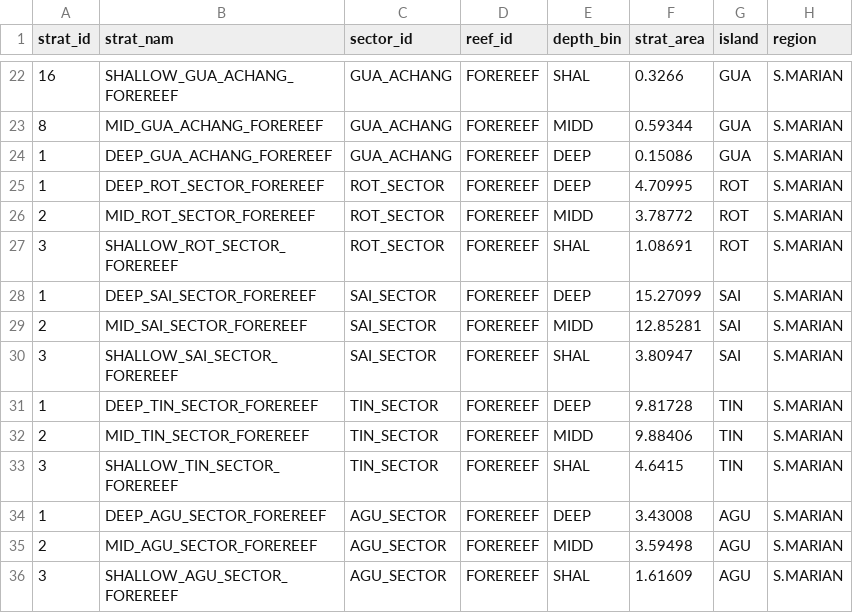
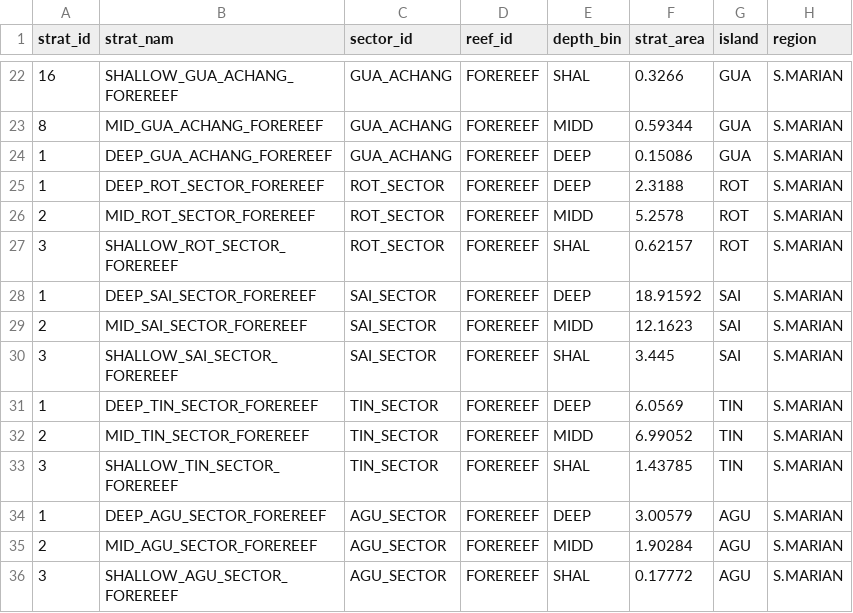
Before and after one commit to krtanaka/ncrmp_common_map, a CSV file: outputs/tables/strata_table_S.MARIAN.csv, drawn as a sheet; only a part is shown, gaps mark what is left out.

```diff
--- a/outputs/tables/strata_table_S.MARIAN.csv
+++ b/outputs/tables/strata_table_S.MARIAN.csv
@@ -24,13 +24,13 @@ strat_id,strat_nam,sector_id,reef_id,depth_bin,strat_area,island,region
 1,DEEP_GUA_ACHANG_FOREREEF,GUA_ACHANG,FOREREEF,DEEP,0.15086,GUA,S.MARIAN
-1,DEEP_ROT_SECTOR_FOREREEF,ROT_SECTOR,FOREREEF,DEEP,4.70995,ROT,S.MARIAN
-2,MID_ROT_SECTOR_FOREREEF,ROT_SECTOR,FOREREEF,MIDD,3.78772,ROT,S.MARIAN
-3,SHALLOW_ROT_SECTOR_FOREREEF,ROT_SECTOR,FOREREEF,SHAL,1.08691,ROT,S.MARIAN
-1,DEEP_SAI_SECTOR_FOREREEF,SAI_SECTOR,FOREREEF,DEEP,15.27099,SAI,S.MARIAN
-2,MID_SAI_SECTOR_FOREREEF,SAI_SECTOR,FOREREEF,MIDD,12.85281,SAI,S.MARIAN
-3,SHALLOW_SAI_SECTOR_FOREREEF,SAI_SECTOR,FOREREEF,SHAL,3.80947,SAI,S.MARIAN
-1,DEEP_TIN_SECTOR_FOREREEF,TIN_SECTOR,FOREREEF,DEEP,9.81728,TIN,S.MARIAN
-2,MID_TIN_SECTOR_FOREREEF,TIN_SECTOR,FOREREEF,MIDD,9.88406,TIN,S.MARIAN
-3,SHALLOW_TIN_SECTOR_FOREREEF,TIN_SECTOR,FOREREEF,SHAL,4.6415,TIN,S.MARIAN
-1,DEEP_AGU_SECTOR_FOREREEF,AGU_SECTOR,FOREREEF,DEEP,3.43008,AGU,S.MARIAN
-2,MID_AGU_SECTOR_FOREREEF,AGU_SECTOR,FOREREEF,MIDD,3.59498,AGU,S.MARIAN
-3,SHALLOW_AGU_SECTOR_FOREREEF,AGU_SECTOR,FOREREEF,SHAL,1.61609,AGU,S.MARIAN
+1,DEEP_ROT_SECTOR_FOREREEF,ROT_SECTOR,FOREREEF,DEEP,2.3188,ROT,S.MARIAN
+2,MID_ROT_SECTOR_FOREREEF,ROT_SECTOR,FOREREEF,MIDD,5.2578,ROT,S.MARIAN
+3,SHALLOW_ROT_SECTOR_FOREREEF,ROT_SECTOR,FOREREEF,SHAL,0.62157,ROT,S.MARIAN
+1,DEEP_SAI_SECTOR_FOREREEF,SAI_SECTOR,FOREREEF,DEEP,18.91592,SAI,S.MARIAN
+2,MID_SAI_SECTOR_FOREREEF,SAI_SECTOR,FOREREEF,MIDD,12.1623,SAI,S.MARIAN
+3,SHALLOW_SAI_SECTOR_FOREREEF,SAI_SECTOR,FOREREEF,SHAL,3.445,SAI,S.MARIAN
+1,DEEP_TIN_SECTOR_FOREREEF,TIN_SECTOR,FOREREEF,DEEP,6.0569,TIN,S.MARIAN
+2,MID_TIN_SECTOR_FOREREEF,TIN_SECTOR,FOREREEF,MIDD,6.99052,TIN,S.MARIAN
+3,SHALLOW_TIN_SECTOR_FOREREEF,TIN_SECTOR,FOREREEF,SHAL,1.43785,TIN,S.MARIAN
+1,DEEP_AGU_SECTOR_FOREREEF,AGU_SECTOR,FOREREEF,DEEP,3.00579,AGU,S.MARIAN
+2,MID_AGU_SECTOR_FOREREEF,AGU_SECTOR,FOREREEF,MIDD,1.90284,AGU,S.MARIAN
+3,SHALLOW_AGU_SECTOR_FOREREEF,AGU_SECTOR,FOREREEF,SHAL,0.17772,AGU,S.MARIAN
```
Also changed, not shown: outputs/tables/strata_keys_N.MARIAN_ala.csv, outputs/tables/strata_keys_N.MARIAN_asc.csv, 44 other files.
